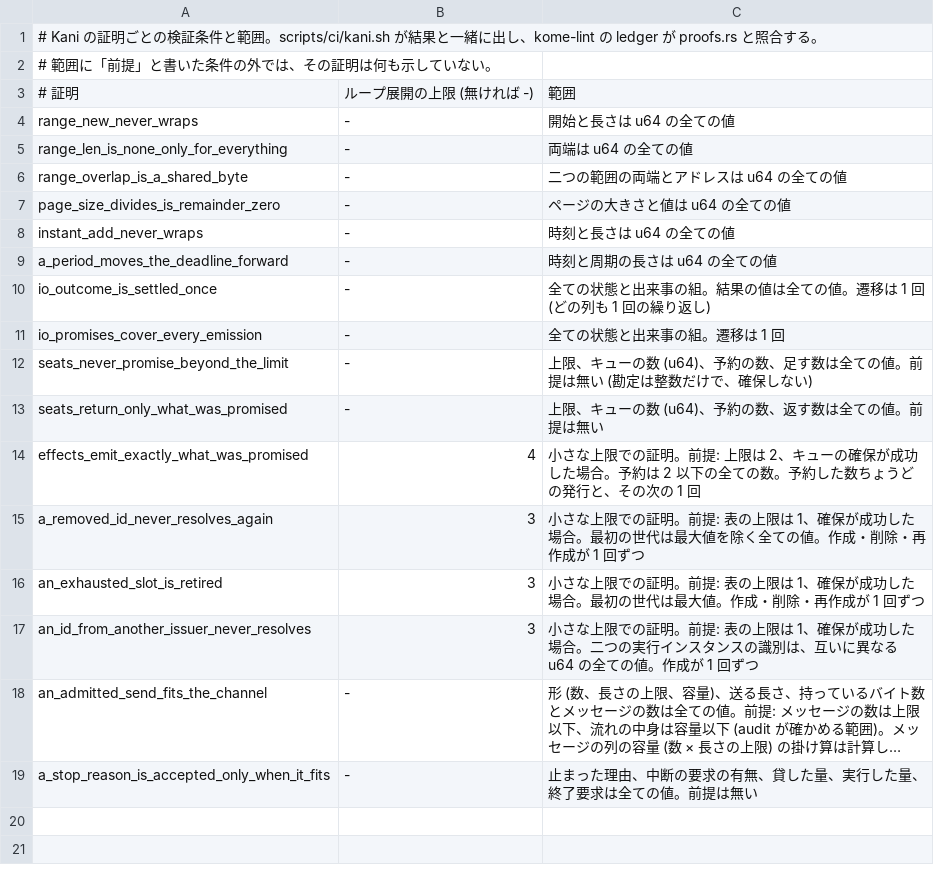
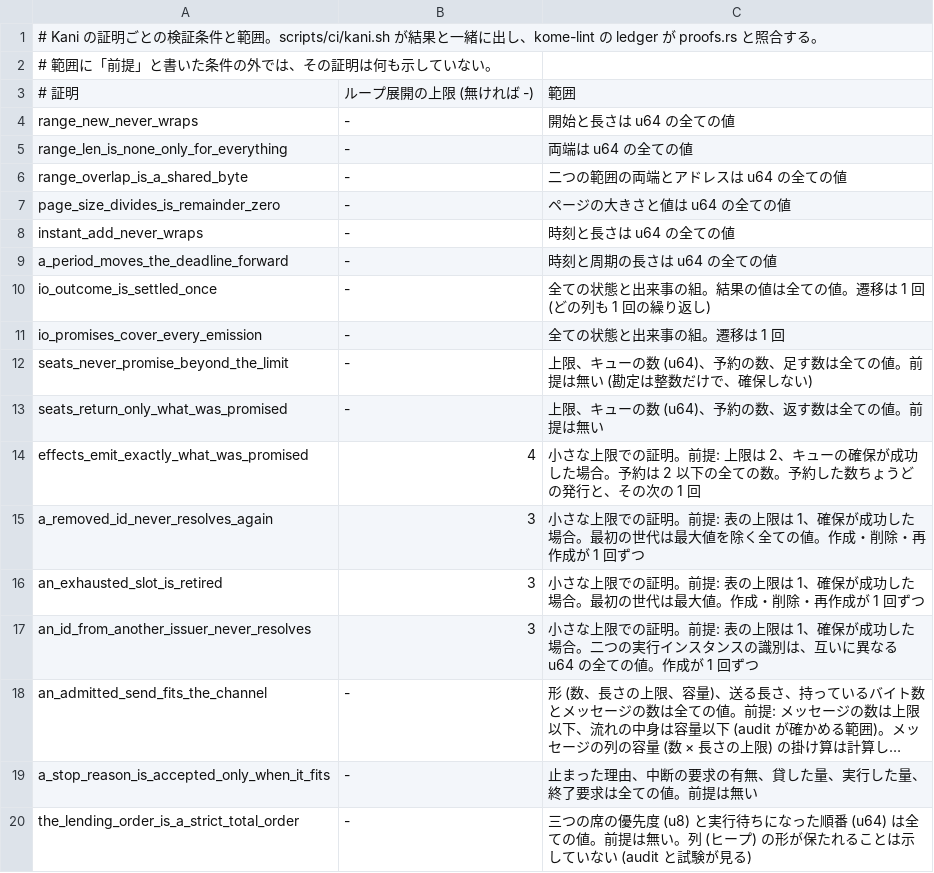
Before and after one commit to komodaru/kome, a TSV file: docs/proofs.tsv, drawn as a sheet; long unchanged cells end in …; the diff names each change by its address in the sheet, - before the commit and + after, or states it on an @@ line.

```diff
--- a/docs/proofs.tsv
+++ b/docs/proofs.tsv
+row 20: the_lending_order_is_a_strict_total_order | - | 三つの席の優先度 (u8) と実行待ちになった順番 (u64) は全ての値。前提は無い。列 (ヒープ) の形が保たれることは示していない (audit と試験が見る)
```
Also changed, not shown: 15 other files.
